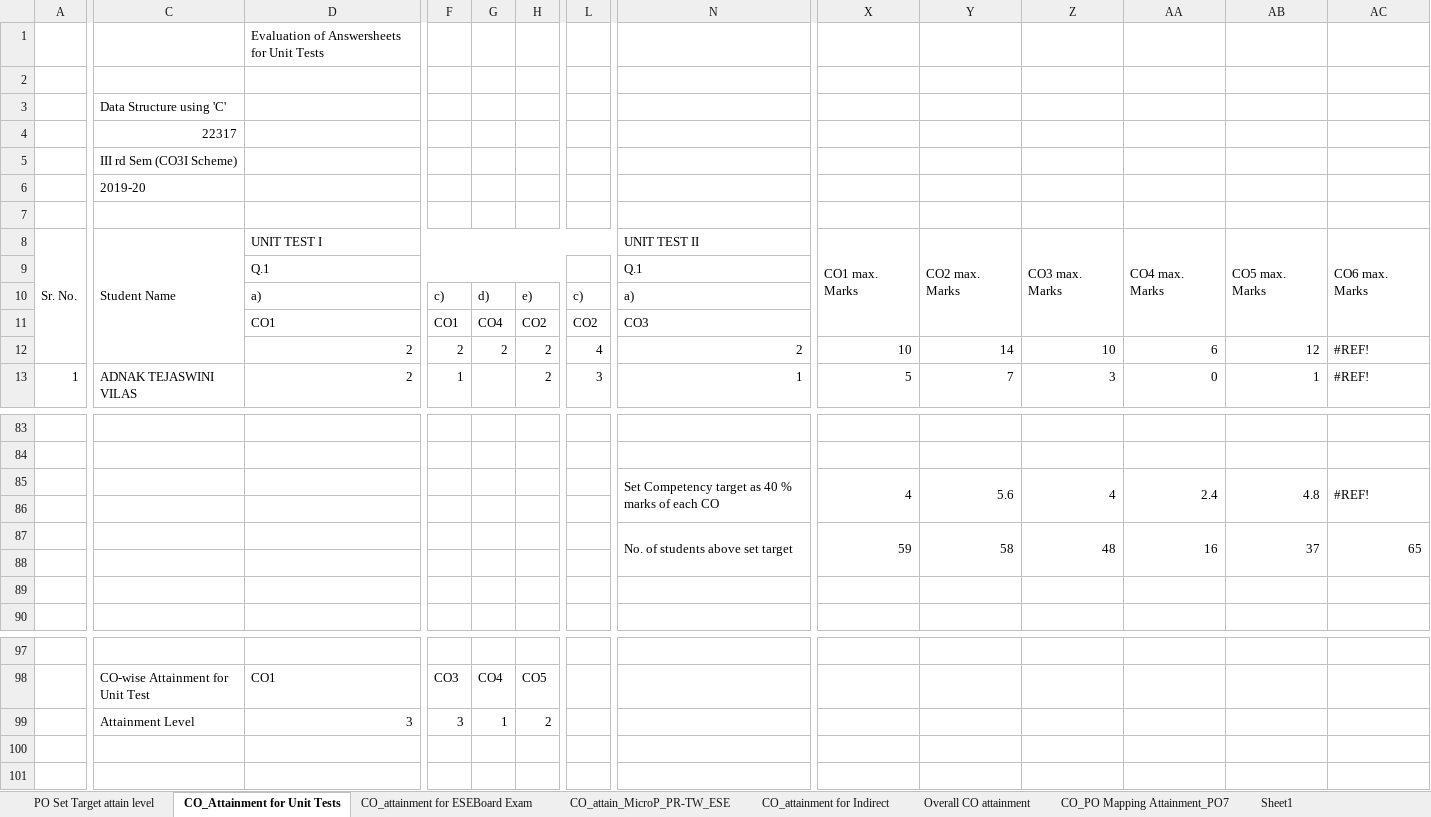
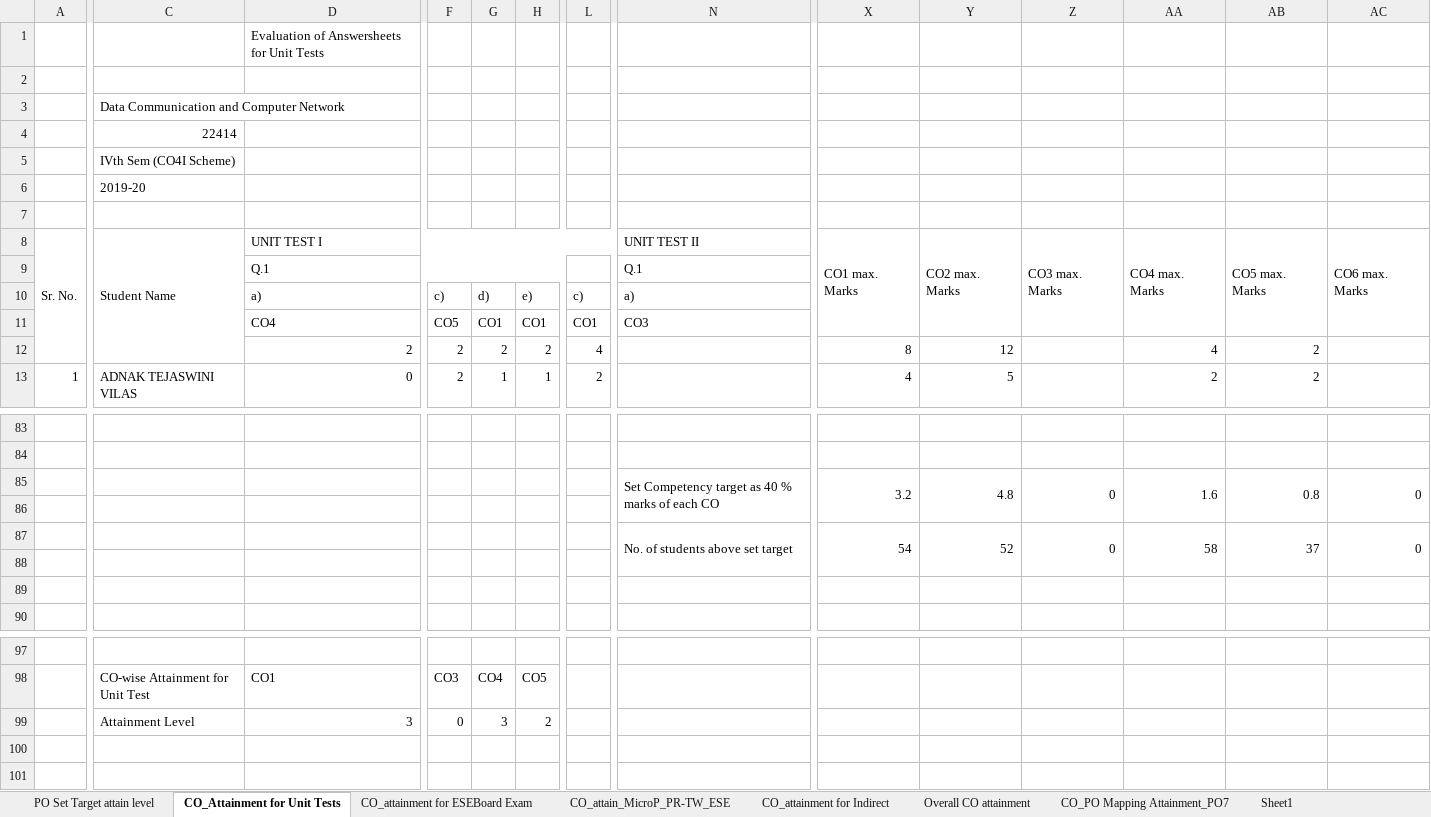
Before and after one commit to adambure21/NBAGRWPL, an Excel workbook: CO PO Mapping/DCC/Criteria 3_PO attain_DCC_CO3I_19-20_CO_GRWPL.xlsx, sheet CO_Attainment for Unit Tests, drawn as a sheet; only a part is shown, gaps mark what is left out; values as stored, in another font and other column widths than the file's, no cell formats; removed rows and columns are numbered as before the commit, all else as after; rows hold the shown columns only; the diff covers the shown part only; the diff names each change by its address in the sheet, - before the commit and + after, or states it on an @@ line.

Commit message:
DCC Unit Test Marks are added and 3 students were absent

```diff
--- a/CO PO Mapping/DCC/Criteria 3_PO attain_DCC_CO3I_19-20_CO_GRWPL.xlsx (sheet CO_Attainment for Unit Tests)
+++ b/CO PO Mapping/DCC/Criteria 3_PO attain_DCC_CO3I_19-20_CO_GRWPL.xlsx (sheet CO_Attainment for Unit Tests)
-C3 (Student Name): Data Structure using 'C'
+C3 (Student Name): Data Communication and Computer Network
-C4 (Student Name): 22317
+C4 (Student Name): 22414
-C5 (Student Name): III rd Sem (CO3I Scheme)
+C5 (Student Name): IVth Sem (CO4I Scheme)
-D11 (UNIT TEST I): CO1
+D11 (UNIT TEST I): CO4
-F11: CO1
+F11: CO5
-G11: CO4
+G11: CO1
-H11: CO2
+H11: CO1
-L11: CO2
+L11: CO1
-row 12:  |  | 2 | 2 | 2 | 2 | 4 | 2 | 10 | 14 | 10 | 6 | 12 | #REF!
+row 12:  |  | 2 | 2 | 2 | 2 | 4 |  | 8 | 12 |  | 4 | 2
-D13 (UNIT TEST I): 2
+D13 (UNIT TEST I): 0
-F13: 1
+F13: 2
-G13: (empty)
+G13: 1
-H13: 2
+H13: 1
-L13: 3
+L13: 2
-N13 (UNIT TEST II): 1
+N13 (UNIT TEST II): (empty)
-X13 (CO1 max. Marks): 5
+X13 (CO1 max. Marks): 4
-Y13 (CO2 max. Marks): 7
+Y13 (CO2 max. Marks): 5
-Z13 (CO3 max. Marks): 3
+Z13 (CO3 max. Marks): (empty)
-AA13 (CO4 max. Marks): 0
+AA13 (CO4 max. Marks): 2
-AB13 (CO5 max. Marks): 1
+AB13 (CO5 max. Marks): 2
-AC13 (CO6 max. Marks): #REF!
+AC13 (CO6 max. Marks): (empty)
-row 85:  |  |  |  |  |  |  | Set Competency target as 40 % marks of each CO | 4 | 5.6 | 4 | 2.4 | 4.8 | #REF!
+row 85:  |  |  |  |  |  |  | Set Competency target as 40 % marks of each CO | 3.2 | 4.8 | 0 | 1.6 | 0.8 | 0
-row 87:  |  |  |  |  |  |  | No. of students above set target | 59 | 58 | 48 | 16 | 37 | 65
+row 87:  |  |  |  |  |  |  | No. of students above set target | 54 | 52 | 0 | 58 | 37 | 0
-F99: 3
+F99: 0
-G99: 1
+G99: 3
```
Also changed, not shown: 1237 edited cells elsewhere in this sheet, sheet CO_attainment for ESEBoard Exam, sheet CO_PO Mapping Attainment_PO7, sheet Overall CO attainment, sheet PO Set Target attain level, sheet CO_attainment for Indirect, sheet CO_attain_MicroP_PR-TW_ESE, cell formats, formulas that keep their value, hidden cells.
